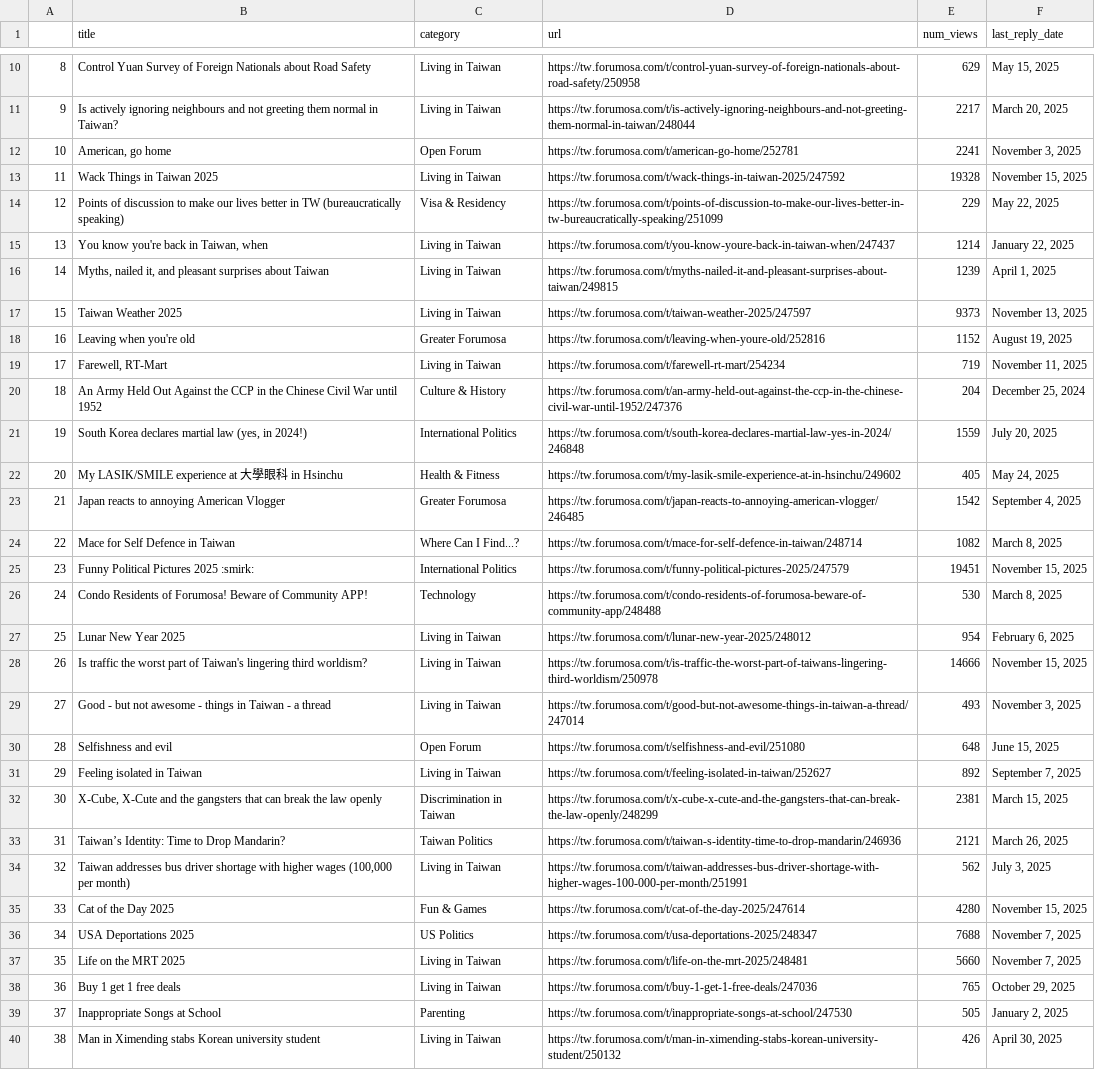
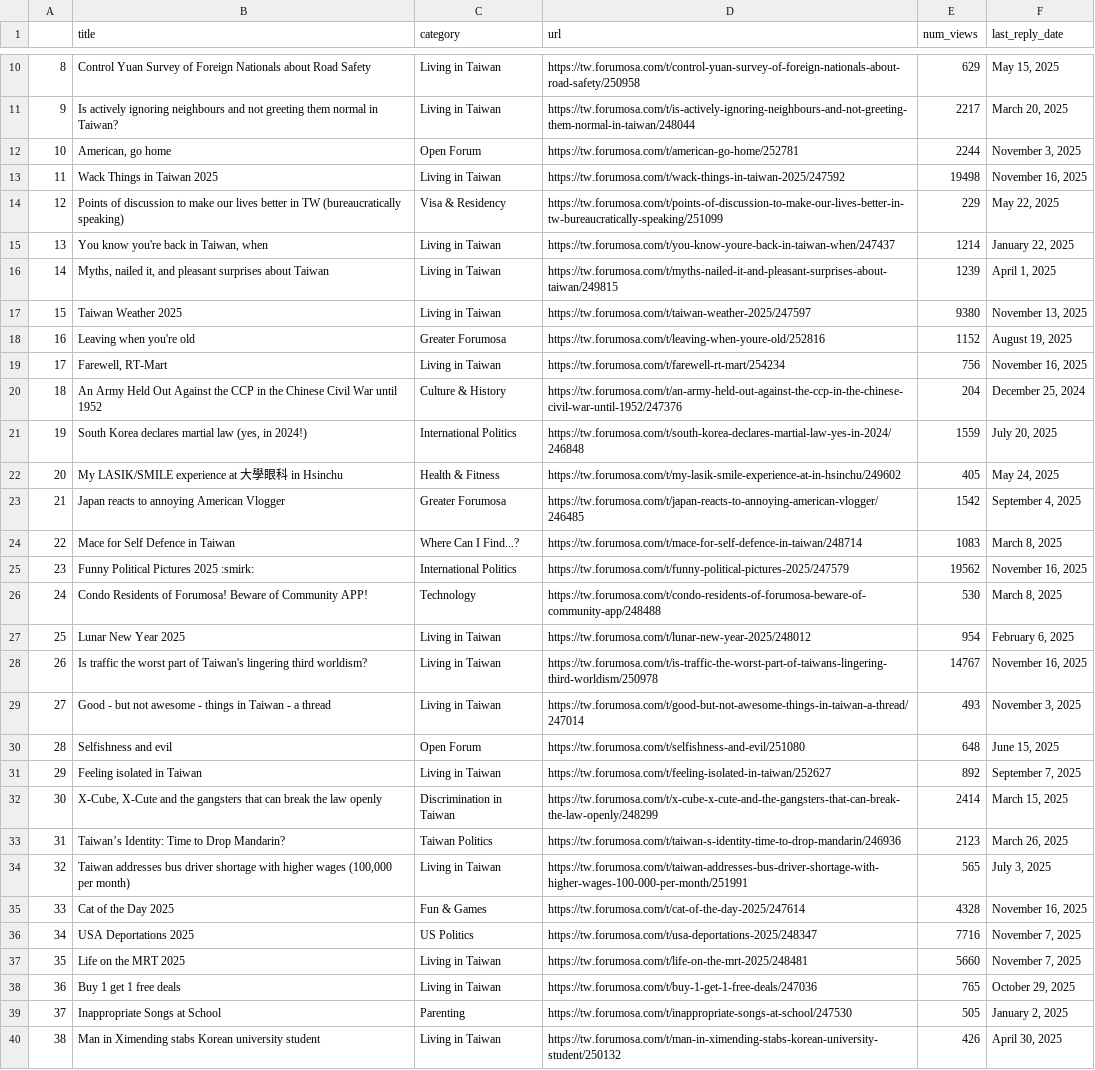
Before and after one commit to ssaanndwich/scrape-forumosa, a CSV file: forumosa-top-posts.csv, drawn as a sheet; only a part is shown, gaps mark what is left out; the diff covers the shown part only.

```diff
--- a/forumosa-top-posts.csv
+++ b/forumosa-top-posts.csv
@@ -11,4 +11,4 @@
 9,Is actively ignoring neighbours and not greeting them normal in Taiwan?,Living in Taiwan,https://tw.forumosa.com/t/is-actively-ignoring-neighbours-and-not-greeting-them-normal-in-taiwan/248044,2217,"March 20, 2025"
-10,"American, go home",Open Forum,https://tw.forumosa.com/t/american-go-home/252781,2241,"November 3, 2025"
-11,Wack Things in Taiwan 2025,Living in Taiwan,https://tw.forumosa.com/t/wack-things-in-taiwan-2025/247592,19328,"November 15, 2025"
+10,"American, go home",Open Forum,https://tw.forumosa.com/t/american-go-home/252781,2244,"November 3, 2025"
+11,Wack Things in Taiwan 2025,Living in Taiwan,https://tw.forumosa.com/t/wack-things-in-taiwan-2025/247592,19498,"November 16, 2025"
 12,Points of discussion to make our lives better in TW (bureaucratically speaking),Visa & Residency,https://tw.forumosa.com/t/points-of-discussion-to-make-our-lives-better-in-tw-bureaucratically-speaking/251099,229,"May 22, 2025"
@@ -16,5 +16,5 @@
 14,"Myths, nailed it, and pleasant surprises about Taiwan",Living in Taiwan,https://tw.forumosa.com/t/myths-nailed-it-and-pleasant-surprises-about-taiwan/249815,1239,"April 1, 2025"
-15,Taiwan Weather 2025,Living in Taiwan,https://tw.forumosa.com/t/taiwan-weather-2025/247597,9373,"November 13, 2025"
+15,Taiwan Weather 2025,Living in Taiwan,https://tw.forumosa.com/t/taiwan-weather-2025/247597,9380,"November 13, 2025"
 16,Leaving when you're old,Greater Forumosa,https://tw.forumosa.com/t/leaving-when-youre-old/252816,1152,"August 19, 2025"
-17,"Farewell, RT-Mart",Living in Taiwan,https://tw.forumosa.com/t/farewell-rt-mart/254234,719,"November 11, 2025"
+17,"Farewell, RT-Mart",Living in Taiwan,https://tw.forumosa.com/t/farewell-rt-mart/254234,756,"November 16, 2025"
 18,An Army Held Out Against the CCP in the Chinese Civil War until 1952,Culture & History,https://tw.forumosa.com/t/an-army-held-out-against-the-ccp-in-the-chinese-civil-war-until-1952/247376,204,"December 25, 2024"
@@ -23,7 +23,7 @@
 21,Japan reacts to annoying American Vlogger,Greater Forumosa,https://tw.forumosa.com/t/japan-reacts-to-annoying-american-vlogger/246485,1542,"September 4, 2025"
-22,Mace for Self Defence in Taiwan,Where Can I Find...?,https://tw.forumosa.com/t/mace-for-self-defence-in-taiwan/248714,1082,"March 8, 2025"
-23,Funny Political Pictures 2025 :smirk:,International Politics,https://tw.forumosa.com/t/funny-political-pictures-2025/247579,19451,"November 15, 2025"
+22,Mace for Self Defence in Taiwan,Where Can I Find...?,https://tw.forumosa.com/t/mace-for-self-defence-in-taiwan/248714,1083,"March 8, 2025"
+23,Funny Political Pictures 2025 :smirk:,International Politics,https://tw.forumosa.com/t/funny-political-pictures-2025/247579,19562,"November 16, 2025"
 24,Condo Residents of Forumosa! Beware of Community APP!,Technology,https://tw.forumosa.com/t/condo-residents-of-forumosa-beware-of-community-app/248488,530,"March 8, 2025"
 25,Lunar New Year 2025,Living in Taiwan,https://tw.forumosa.com/t/lunar-new-year-2025/248012,954,"February 6, 2025"
-26,Is traffic the worst part of Taiwan's lingering third worldism?,Living in Taiwan,https://tw.forumosa.com/t/is-traffic-the-worst-part-of-taiwans-lingering-third-worldism/250978,14666,"November 15, 2025"
+26,Is traffic the worst part of Taiwan's lingering third worldism?,Living in Taiwan,https://tw.forumosa.com/t/is-traffic-the-worst-part-of-taiwans-lingering-third-worldism/250978,14767,"November 16, 2025"
 27,Good - but not awesome - things in Taiwan - a thread,Living in Taiwan,https://tw.forumosa.com/t/good-but-not-awesome-things-in-taiwan-a-thread/247014,493,"November 3, 2025"
@@ -31,7 +31,7 @@
 29,Feeling isolated in Taiwan,Living in Taiwan,https://tw.forumosa.com/t/feeling-isolated-in-taiwan/252627,892,"September 7, 2025"
-30,"X-Cube, X-Cute and the gangsters that can break the law openly",Discrimination in Taiwan,https://tw.forumosa.com/t/x-cube-x-cute-and-the-gangsters-that-can-break-the-law-openly/248299,2381,"March 15, 2025"
-31,Taiwan’s Identity: Time to Drop Mandarin?,Taiwan Politics,https://tw.forumosa.com/t/taiwan-s-identity-time-to-drop-mandarin/246936,2121,"March 26, 2025"
-32,"Taiwan addresses bus driver shortage with higher wages (100,000 per month)",Living in Taiwan,https://tw.forumosa.com/t/taiwan-addresses-bus-driver-shortage-with-higher-wages-100-000-per-month/251991,562,"July 3, 2025"
-33,Cat of the Day 2025,Fun & Games,https://tw.forumosa.com/t/cat-of-the-day-2025/247614,4280,"November 15, 2025"
-34,USA Deportations 2025,US Politics,https://tw.forumosa.com/t/usa-deportations-2025/248347,7688,"November 7, 2025"
+30,"X-Cube, X-Cute and the gangsters that can break the law openly",Discrimination in Taiwan,https://tw.forumosa.com/t/x-cube-x-cute-and-the-gangsters-that-can-break-the-law-openly/248299,2414,"March 15, 2025"
+31,Taiwan’s Identity: Time to Drop Mandarin?,Taiwan Politics,https://tw.forumosa.com/t/taiwan-s-identity-time-to-drop-mandarin/246936,2123,"March 26, 2025"
+32,"Taiwan addresses bus driver shortage with higher wages (100,000 per month)",Living in Taiwan,https://tw.forumosa.com/t/taiwan-addresses-bus-driver-shortage-with-higher-wages-100-000-per-month/251991,565,"July 3, 2025"
+33,Cat of the Day 2025,Fun & Games,https://tw.forumosa.com/t/cat-of-the-day-2025/247614,4328,"November 16, 2025"
+34,USA Deportations 2025,US Politics,https://tw.forumosa.com/t/usa-deportations-2025/248347,7716,"November 7, 2025"
 35,Life on the MRT 2025,Living in Taiwan,https://tw.forumosa.com/t/life-on-the-mrt-2025/248481,5660,"November 7, 2025"
```
Also changed, not shown: 21 edited cells elsewhere in this file.
